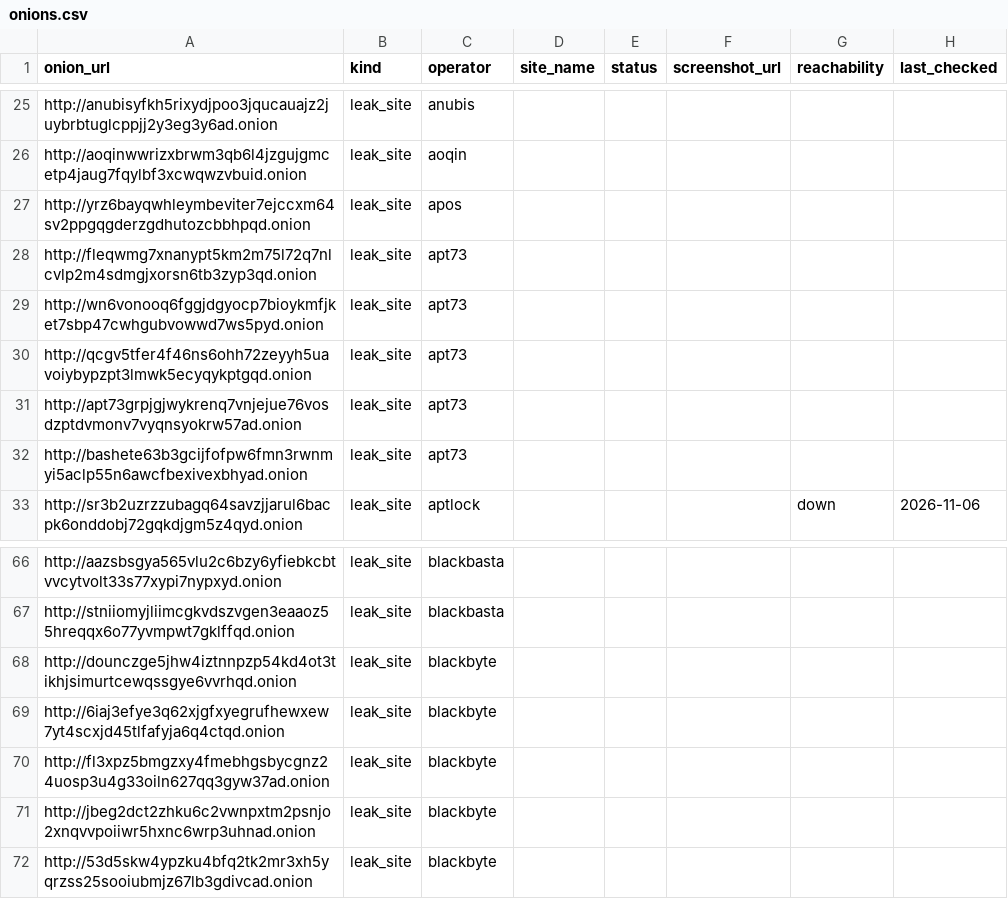
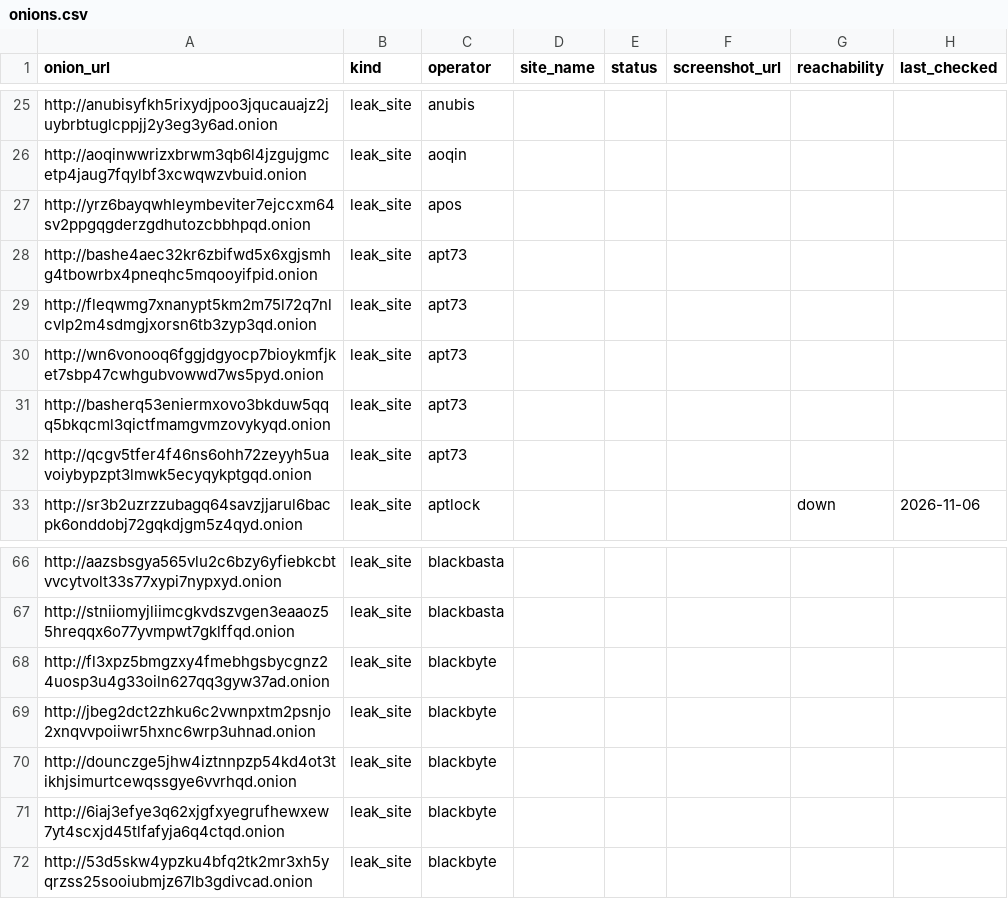
Before and after one commit to Jam0k/Ransomware-Intel, a CSV file: data/onions.csv, drawn as a sheet; only a part is shown, gaps mark what is left out.

```diff
--- a/data/onions.csv
+++ b/data/onions.csv
@@ -27,7 +27,7 @@ http://aoqinwwrizxbrwm3qb6l4jzgujgmcetp4jaug7fqylbf3xcwqwzvbuid.onion,leak_site,
 http://yrz6bayqwhleymbeviter7ejccxm64sv2ppgqgderzgdhutozcbbhpqd.onion,leak_site,apos,,,,,
+http://bashe4aec32kr6zbifwd5x6xgjsmhg4tbowrbx4pneqhc5mqooyifpid.onion,leak_site,apt73,,,,,
 http://fleqwmg7xnanypt5km2m75l72q7nlcvlp2m4sdmgjxorsn6tb3zyp3qd.onion,leak_site,apt73,,,,,
 http://wn6vonooq6fggjdgyocp7bioykmfjket7sbp47cwhgubvowwd7ws5pyd.onion,leak_site,apt73,,,,,
+http://basherq53eniermxovo3bkduw5qqq5bkqcml3qictfmamgvmzovykyqd.onion,leak_site,apt73,,,,,
 http://qcgv5tfer4f46ns6ohh72zeyyh5uavoiybypzpt3lmwk5ecyqykptgqd.onion,leak_site,apt73,,,,,
-http://apt73grpjgjwykrenq7vnjejue76vosdzptdvmonv7vyqnsyokrw57ad.onion,leak_site,apt73,,,,,
-http://bashete63b3gcijfofpw6fmn3rwnmyi5aclp55n6awcfbexivexbhyad.onion,leak_site,apt73,,,,,
 http://sr3b2uzrzzubagq64savzjjarul6bacpk6onddobj72gqkdjgm5z4qyd.onion,leak_site,aptlock,,,,down,2026-11-06
@@ -67,6 +67,6 @@ http://aazsbsgya565vlu2c6bzy6yfiebkcbtvvcytvolt33s77xypi7nypxyd.onion,leak_site,
 http://stniiomyjliimcgkvdszvgen3eaaoz55hreqqx6o77yvmpwt7gklffqd.onion,leak_site,blackbasta,,,,,
+http://fl3xpz5bmgzxy4fmebhgsbycgnz24uosp3u4g33oiln627qq3gyw37ad.onion,leak_site,blackbyte,,,,,
+http://jbeg2dct2zhku6c2vwnpxtm2psnjo2xnqvvpoiiwr5hxnc6wrp3uhnad.onion,leak_site,blackbyte,,,,,
 http://dounczge5jhw4iztnnpzp54kd4ot3tikhjsimurtcewqssgye6vvrhqd.onion,leak_site,blackbyte,,,,,
 http://6iaj3efye3q62xjgfxyegrufhewxew7yt4scxjd45tlfafyja6q4ctqd.onion,leak_site,blackbyte,,,,,
-http://fl3xpz5bmgzxy4fmebhgsbycgnz24uosp3u4g33oiln627qq3gyw37ad.onion,leak_site,blackbyte,,,,,
-http://jbeg2dct2zhku6c2vwnpxtm2psnjo2xnqvvpoiiwr5hxnc6wrp3uhnad.onion,leak_site,blackbyte,,,,,
 http://53d5skw4ypzku4bfq2tk2mr3xh5yqrzss25sooiubmjz67lb3gdivcad.onion,leak_site,blackbyte,,,,,
```
Also changed, not shown: data/groups.csv, data/victims-firstparty.csv, 5 other files.
